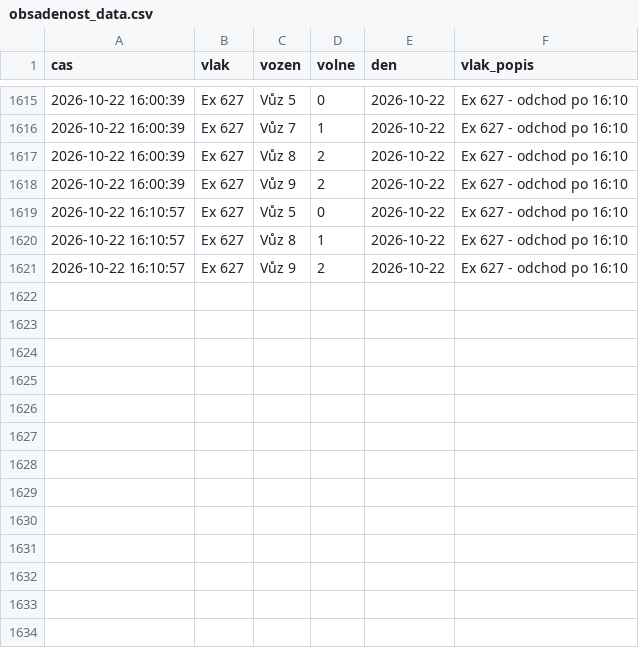
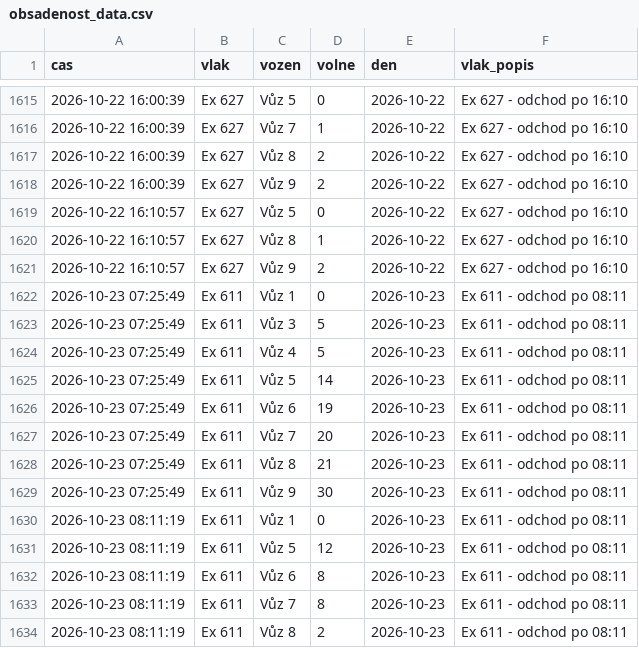
Before and after one commit to lalasonycierny/idos-grafy, a CSV file: data/obsadenost_data.csv, drawn as a sheet; only a part is shown, gaps mark what is left out; the diff names each change by its address in the sheet, - before the commit and + after, or states it on an @@ line.

```diff
--- a/data/obsadenost_data.csv
+++ b/data/obsadenost_data.csv
+row 1622: 2026-10-23 07:25:49 | Ex 611 | Vůz 1 | 0 | 2026-10-23 | Ex 611 - odchod po 08:11
+row 1623: 2026-10-23 07:25:49 | Ex 611 | Vůz 3 | 5 | 2026-10-23 | Ex 611 - odchod po 08:11
+row 1624: 2026-10-23 07:25:49 | Ex 611 | Vůz 4 | 5 | 2026-10-23 | Ex 611 - odchod po 08:11
+row 1625: 2026-10-23 07:25:49 | Ex 611 | Vůz 5 | 14 | 2026-10-23 | Ex 611 - odchod po 08:11
+row 1626: 2026-10-23 07:25:49 | Ex 611 | Vůz 6 | 19 | 2026-10-23 | Ex 611 - odchod po 08:11
+row 1627: 2026-10-23 07:25:49 | Ex 611 | Vůz 7 | 20 | 2026-10-23 | Ex 611 - odchod po 08:11
+row 1628: 2026-10-23 07:25:49 | Ex 611 | Vůz 8 | 21 | 2026-10-23 | Ex 611 - odchod po 08:11
+row 1629: 2026-10-23 07:25:49 | Ex 611 | Vůz 9 | 30 | 2026-10-23 | Ex 611 - odchod po 08:11
+row 1630: 2026-10-23 08:11:19 | Ex 611 | Vůz 1 | 0 | 2026-10-23 | Ex 611 - odchod po 08:11
+row 1631: 2026-10-23 08:11:19 | Ex 611 | Vůz 5 | 12 | 2026-10-23 | Ex 611 - odchod po 08:11
+row 1632: 2026-10-23 08:11:19 | Ex 611 | Vůz 6 | 8 | 2026-10-23 | Ex 611 - odchod po 08:11
+row 1633: 2026-10-23 08:11:19 | Ex 611 | Vůz 7 | 8 | 2026-10-23 | Ex 611 - odchod po 08:11
+row 1634: 2026-10-23 08:11:19 | Ex 611 | Vůz 8 | 2 | 2026-10-23 | Ex 611 - odchod po 08:11
```
Also changed, not shown: 2 other files.
